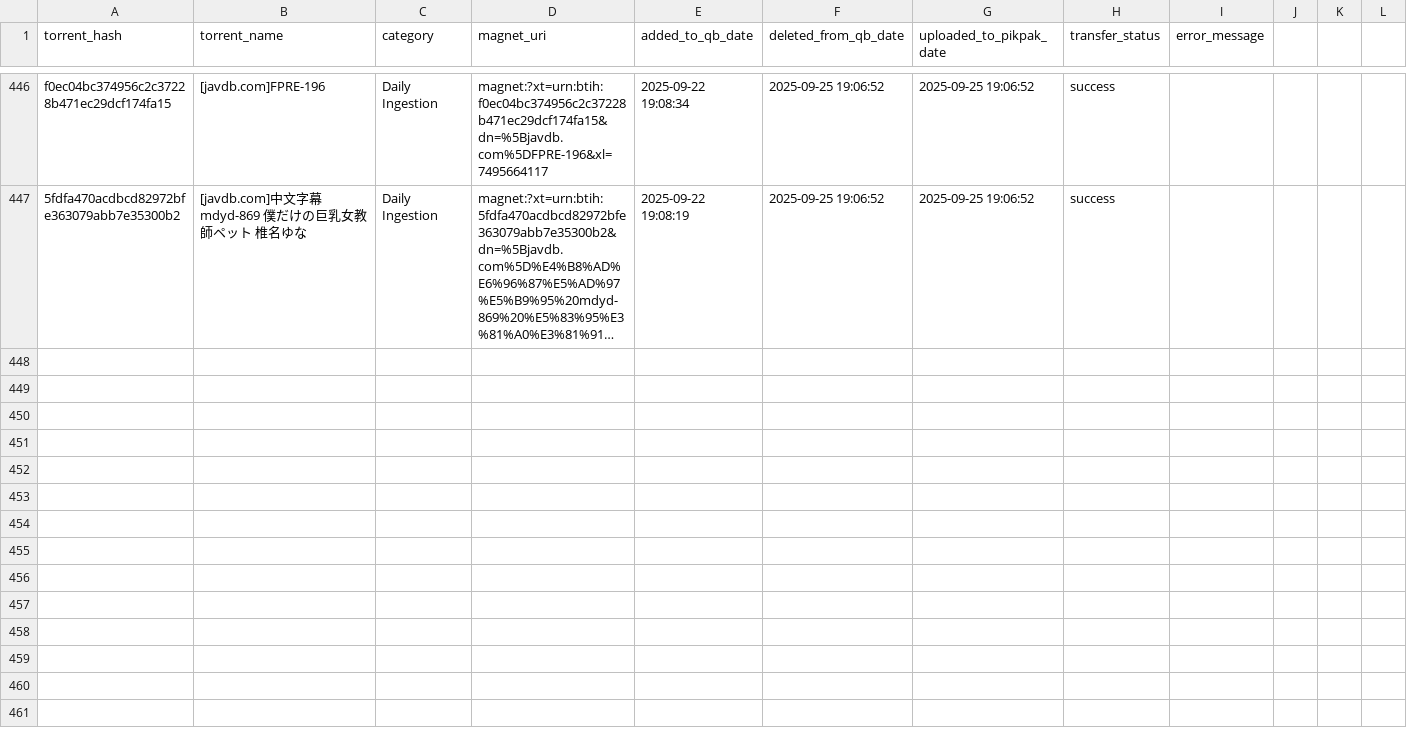
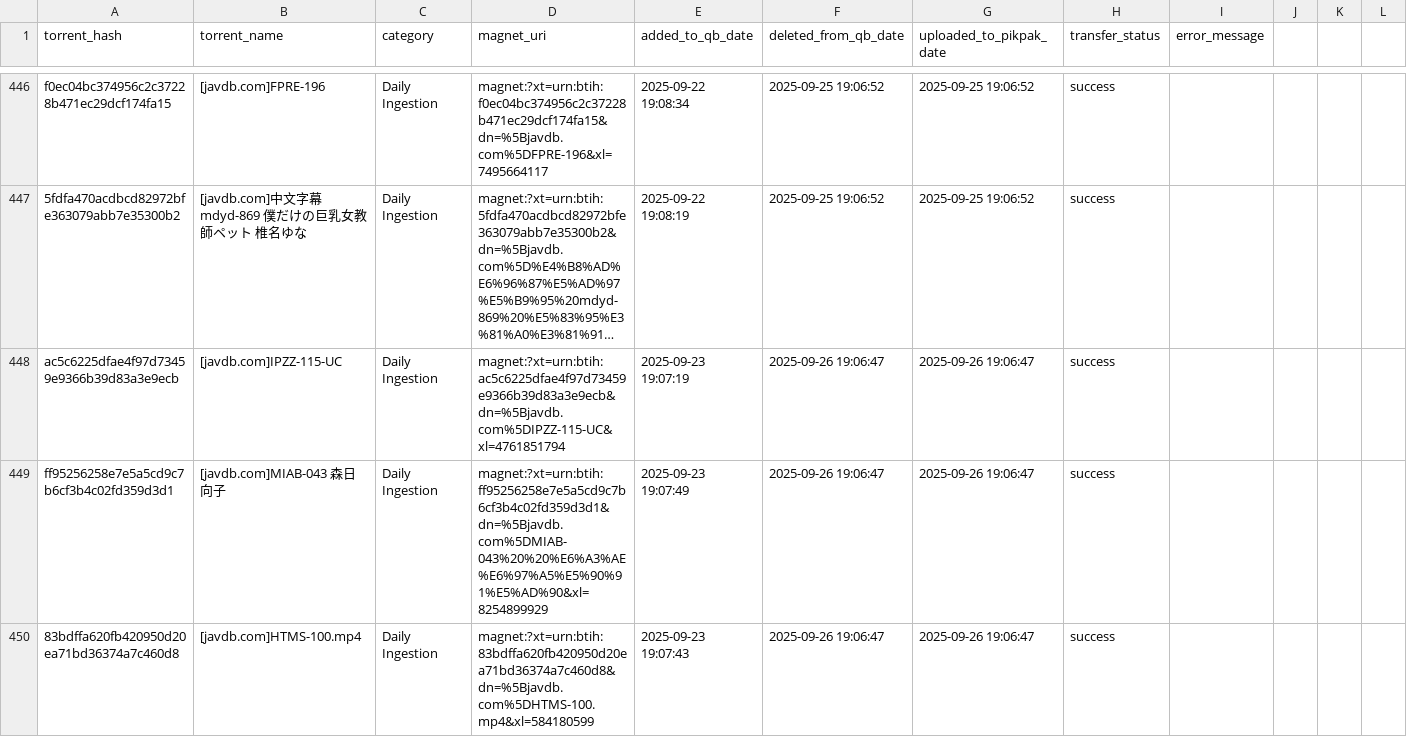
Before and after one commit to TongWu/JAVDB_AutoSpider, a CSV file: Daily Report/pikpak_bridge_history.csv, drawn as a sheet; only a part is shown, gaps mark what is left out; long unchanged cells end in …; rows hold the shown columns only; the diff names each change by its address in the sheet, - before the commit and + after, or states it on an @@ line.

```diff
--- a/Daily Report/pikpak_bridge_history.csv
+++ b/Daily Report/pikpak_bridge_history.csv
+row 448: ac5c6225dfae4f97d73459e9366b39d83a3e9ecb | [javdb.com]IPZZ-115-UC | Daily Ingestion | magnet:?xt=urn:btih:ac5c6225dfae4f97d73459e9366b39d83a3e9ecb&dn=%5Bjavdb.com%5DIPZZ-115-UC&xl=4761851794 | 2025-09-23 19:07:19 | 2025-09-26 19:06:47 | 2025-09-26 19:06:47 | success
+row 449: ff95256258e7e5a5cd9c7b6cf3b4c02fd359d3d1 | [javdb.com]MIAB-043 森日向子 | Daily Ingestion | magnet:?xt=urn:btih:ff95256258e7e5a5cd9c7b6cf3b4c02fd359d3d1&dn=%5Bjavdb.com%5DMIAB-043%20%20%E6%A3%AE%E6%97%A5%E5%90%91%E5%AD%90&xl=8254899929 | 2025-09-23 19:07:49 | 2025-09-26 19:06:47 | 2025-09-26 19:06:47 | success
+row 450: 83bdffa620fb420950d20ea71bd36374a7c460d8 | [javdb.com]HTMS-100.mp4 | Daily Ingestion | magnet:?xt=urn:btih:83bdffa620fb420950d20ea71bd36374a7c460d8&dn=%5Bjavdb.com%5DHTMS-100.mp4&xl=584180599 | 2025-09-23 19:07:43 | 2025-09-26 19:06:47 | 2025-09-26 19:06:47 | success
```
Also changed, not shown: Daily Report/parsed_movies_history.csv, 4 other files.
